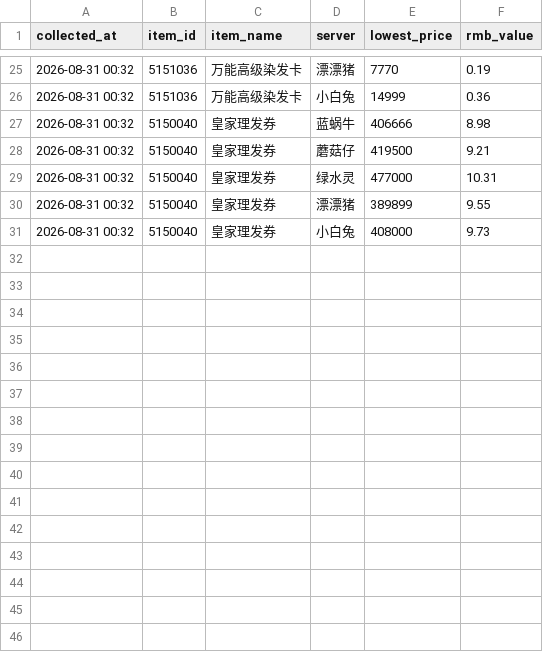
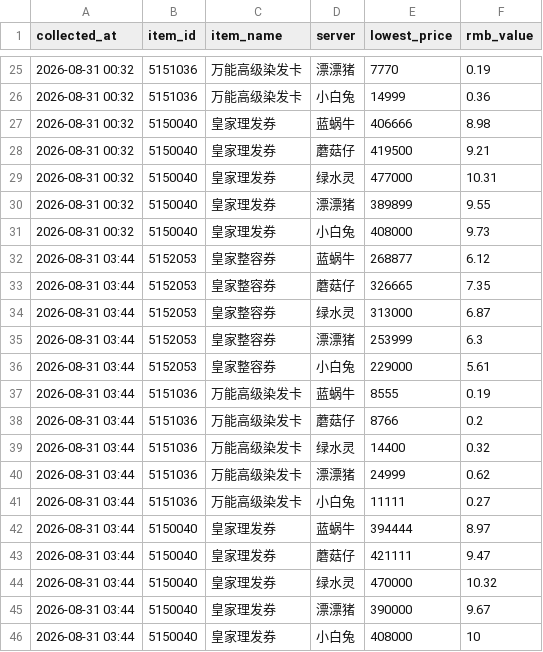
Before and after one commit to FantaYu66/mx-gold-dashboard, a CSV file: item_history.csv, drawn as a sheet; only a part is shown, gaps mark what is left out.

```diff
--- a/item_history.csv
+++ b/item_history.csv
@@ -31 +31,16 @@
 2026-08-31 00:32,5150040,皇家理发券,小白兔,408000,9.73
+2026-08-31 03:44,5152053,皇家整容券,蓝蜗牛,268877,6.12
+2026-08-31 03:44,5152053,皇家整容券,蘑菇仔,326665,7.35
+2026-08-31 03:44,5152053,皇家整容券,绿水灵,313000,6.87
+2026-08-31 03:44,5152053,皇家整容券,漂漂猪,253999,6.3
+2026-08-31 03:44,5152053,皇家整容券,小白兔,229000,5.61
+2026-08-31 03:44,5151036,万能高级染发卡,蓝蜗牛,8555,0.19
+2026-08-31 03:44,5151036,万能高级染发卡,蘑菇仔,8766,0.2
+2026-08-31 03:44,5151036,万能高级染发卡,绿水灵,14400,0.32
+2026-08-31 03:44,5151036,万能高级染发卡,漂漂猪,24999,0.62
+2026-08-31 03:44,5151036,万能高级染发卡,小白兔,11111,0.27
+2026-08-31 03:44,5150040,皇家理发券,蓝蜗牛,394444,8.97
+2026-08-31 03:44,5150040,皇家理发券,蘑菇仔,421111,9.47
+2026-08-31 03:44,5150040,皇家理发券,绿水灵,470000,10.32
+2026-08-31 03:44,5150040,皇家理发券,漂漂猪,390000,9.67
+2026-08-31 03:44,5150040,皇家理发券,小白兔,408000,10
```
Also changed, not shown: price_history.csv, 2 other files.
